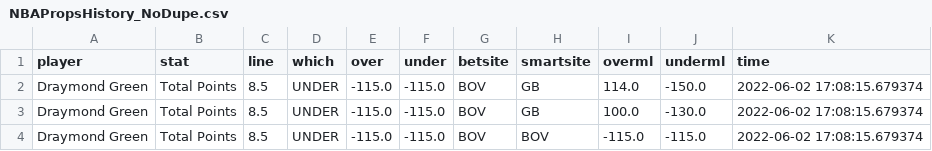
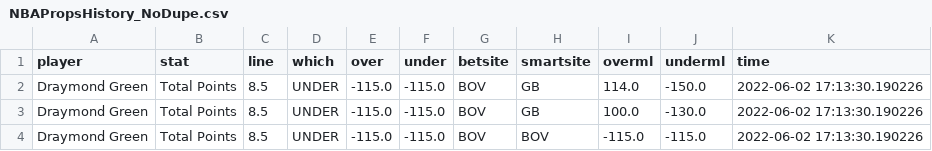
Before and after one commit to BShim92/Public, a CSV file: NBAPropsHistory_NoDupe.csv, drawn as a sheet.

```diff
--- a/NBAPropsHistory_NoDupe.csv
+++ b/NBAPropsHistory_NoDupe.csv
@@ -1,4 +1,4 @@
 player,stat,line,which,over,under,betsite,smartsite,overml,underml,time
-Draymond Green,Total Points,8.5,UNDER,-115.0,-115.0,BOV,GB,114.0,-150.0,2022-06-02 17:08:15.679374
-Draymond Green,Total Points,8.5,UNDER,-115.0,-115.0,BOV,GB,100.0,-130.0,2022-06-02 17:08:15.679374
-Draymond Green,Total Points,8.5,UNDER,-115.0,-115.0,BOV,BOV,-115.0,-115.0,2022-06-02 17:08:15.679374
+Draymond Green,Total Points,8.5,UNDER,-115.0,-115.0,BOV,GB,114.0,-150.0,2022-06-02 17:13:30.190226
+Draymond Green,Total Points,8.5,UNDER,-115.0,-115.0,BOV,GB,100.0,-130.0,2022-06-02 17:13:30.190226
+Draymond Green,Total Points,8.5,UNDER,-115.0,-115.0,BOV,BOV,-115.0,-115.0,2022-06-02 17:13:30.190226
```
Also changed, not shown: NBAProps.csv, NBAPropsHistory.csv.
